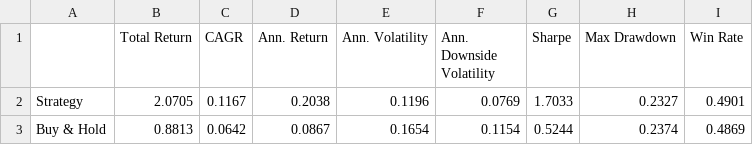
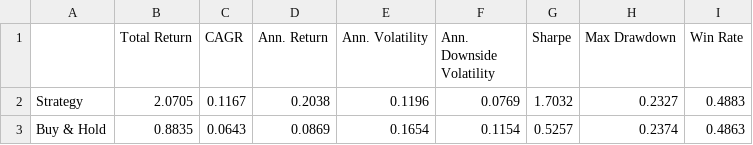
Before and after one commit to dof-studio/DivETF1X, a CSV file: metrics.csv, drawn as a sheet.

```diff
--- a/metrics.csv
+++ b/metrics.csv
@@ -1,3 +1,3 @@
 ,Total Return,CAGR,Ann. Return,Ann. Volatility,Ann. Downside Volatility,Sharpe,Max Drawdown,Win Rate
-Strategy,2.0705,0.1167,0.2038,0.1196,0.0769,1.7033,0.2327,0.4901
-Buy & Hold,0.8813,0.0642,0.0867,0.1654,0.1154,0.5244,0.2374,0.4869
+Strategy,2.0705,0.1167,0.2038,0.1196,0.0769,1.7032,0.2327,0.4883
+Buy & Hold,0.8835,0.0643,0.0869,0.1654,0.1154,0.5257,0.2374,0.4863
```
Also changed, not shown: decsw.csv, wdata.csv, 1 other file.
